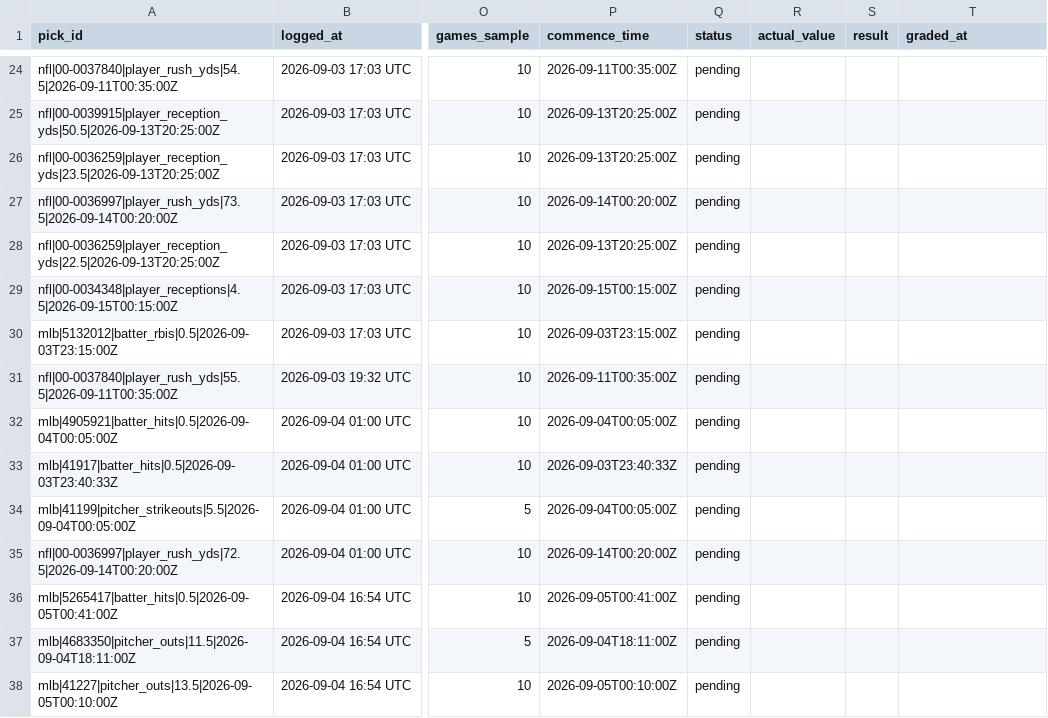
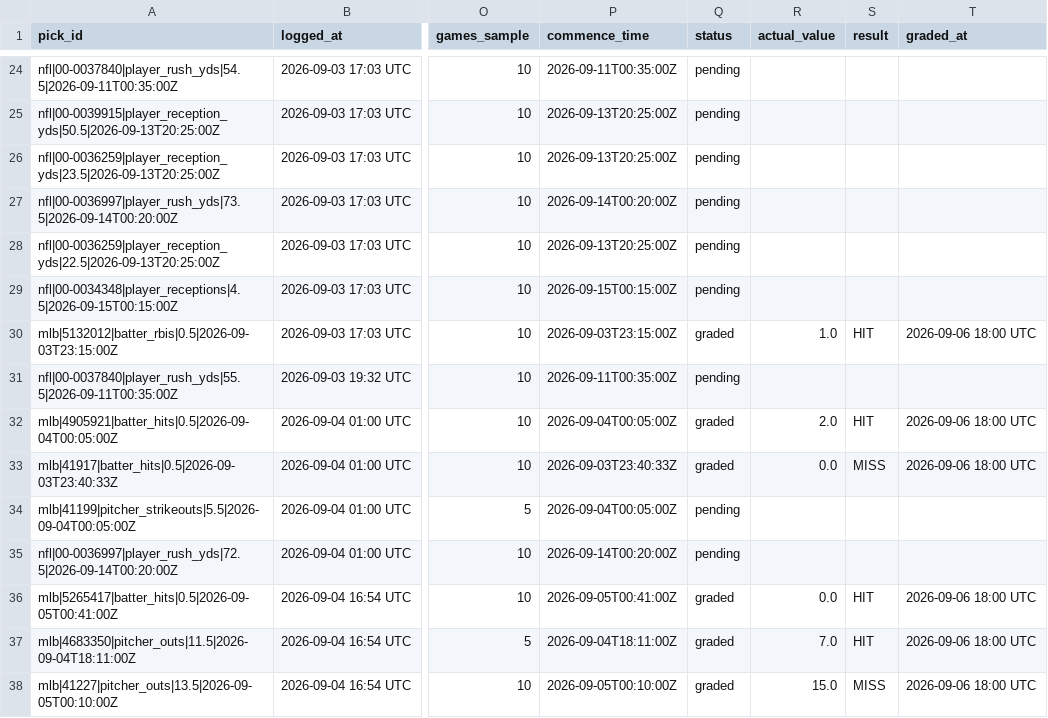
Before and after one commit to idhyanchand67/EdgeFinder, a CSV file: data/pick_log.csv, drawn as a sheet; only a part is shown, gaps mark what is left out; the diff covers the shown part only; the diff names each change by its address in the sheet, - before the commit and + after, or states it on an @@ line.

```diff
--- a/data/pick_log.csv
+++ b/data/pick_log.csv
-Q30 (status): pending
+Q30 (status): graded
-R30 (actual_value): (empty)
+R30 (actual_value): 1.0
-S30 (result): (empty)
+S30 (result): HIT
-T30 (graded_at): (empty)
+T30 (graded_at): 2026-09-06 18:00 UTC
-Q32:Q33 (status): pending
+Q32:Q33 (status): graded
-R32 (actual_value): (empty)
+R32 (actual_value): 2.0
-S32 (result): (empty)
+S32 (result): HIT
-T32:T33 (graded_at): (empty)
+T32:T33 (graded_at): 2026-09-06 18:00 UTC
-R33 (actual_value): (empty)
+R33 (actual_value): 0.0
-S33 (result): (empty)
+S33 (result): MISS
-Q36:Q38 (status): pending
+Q36:Q38 (status): graded
-R36 (actual_value): (empty)
+R36 (actual_value): 0.0
-S36:S37 (result): (empty)
+S36:S37 (result): HIT
-T36:T38 (graded_at): (empty)
+T36:T38 (graded_at): 2026-09-06 18:00 UTC
-R37 (actual_value): (empty)
+R37 (actual_value): 7.0
-R38 (actual_value): (empty)
+R38 (actual_value): 15.0
-S38 (result): (empty)
+S38 (result): MISS
```
Also changed, not shown: 7 added rows and 16 edited cells elsewhere in this file.
